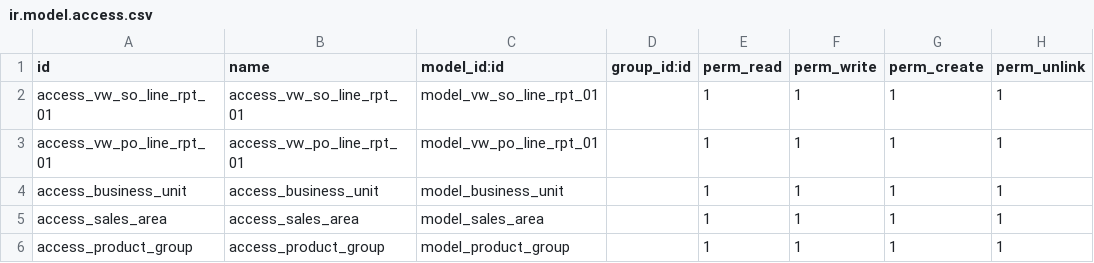
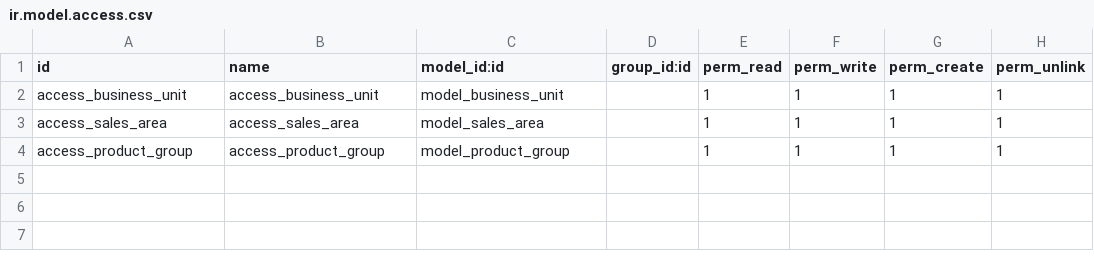
Before and after one commit to yahya6789/rnet, a CSV file: odoo/addons/wbn/security/ir.model.access.csv, drawn as a sheet; the diff names each change by its address in the sheet, - before the commit and + after, or states it on an @@ line.

Commit message:
Update model access security di WBN, purchase report dan sales report.

```diff
--- a/odoo/addons/wbn/security/ir.model.access.csv
+++ b/odoo/addons/wbn/security/ir.model.access.csv
-row 2: access_vw_so_line_rpt_01 | access_vw_so_line_rpt_01 | model_vw_so_line_rpt_01 |  | 1 | 1 | 1 | 1
-row 3: access_vw_po_line_rpt_01 | access_vw_po_line_rpt_01 | model_vw_po_line_rpt_01 |  | 1 | 1 | 1 | 1
```
Also changed, not shown: 5 other files.
